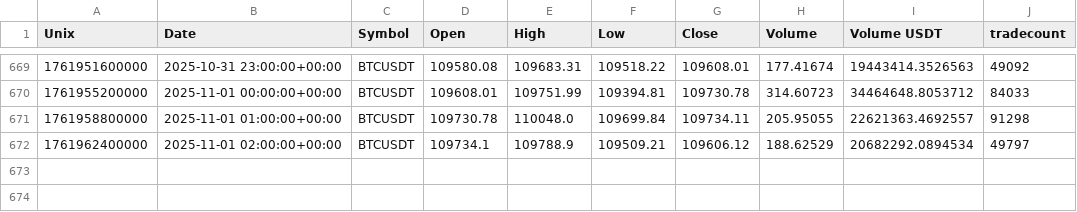
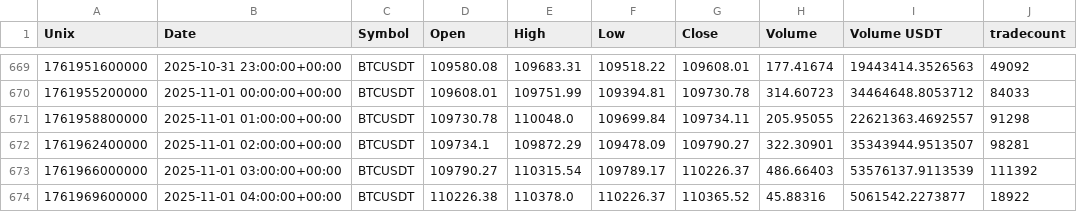
Before and after one commit to CMUJIN/crypto_csi_toolkit, a CSV file: docs/Binance_BTCUSDT_1h_2025-10-02_to_latest.csv, drawn as a sheet; only a part is shown, gaps mark what is left out.

```diff
--- a/docs/Binance_BTCUSDT_1h_2025-10-02_to_latest.csv
+++ b/docs/Binance_BTCUSDT_1h_2025-10-02_to_latest.csv
@@ -671,2 +671,4 @@ Unix,Date,Symbol,Open,High,Low,Close,Volume,Volume USDT,tradecount
 1761958800000,2025-11-01 01:00:00+00:00,BTCUSDT,109730.78,110048.0,109699.84,109734.11,205.95055,22621363.4692557,91298
-1761962400000,2025-11-01 02:00:00+00:00,BTCUSDT,109734.1,109788.9,109509.21,109606.12,188.62529,20682292.0894534,49797
+1761962400000,2025-11-01 02:00:00+00:00,BTCUSDT,109734.1,109872.29,109478.09,109790.27,322.30901,35343944.9513507,98281
+1761966000000,2025-11-01 03:00:00+00:00,BTCUSDT,109790.27,110315.54,109789.17,110226.37,486.66403,53576137.9113539,111392
+1761969600000,2025-11-01 04:00:00+00:00,BTCUSDT,110226.38,110378.0,110226.37,110365.52,45.88316,5061542.2273877,18922
```
Also changed, not shown: docs/Binance_AAVEUSDT_1h_2025-10-02_to_latest.csv, docs/Binance_AAVEUSDT_1h_2025-10-02_to_latest_chip_strength.csv, 6 other files.
